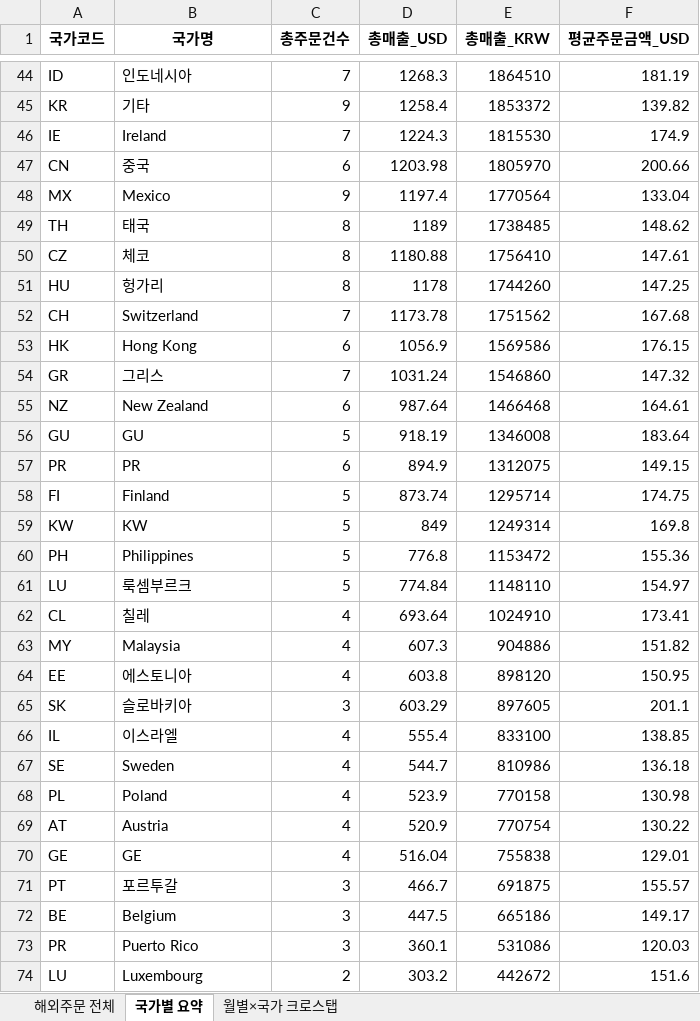
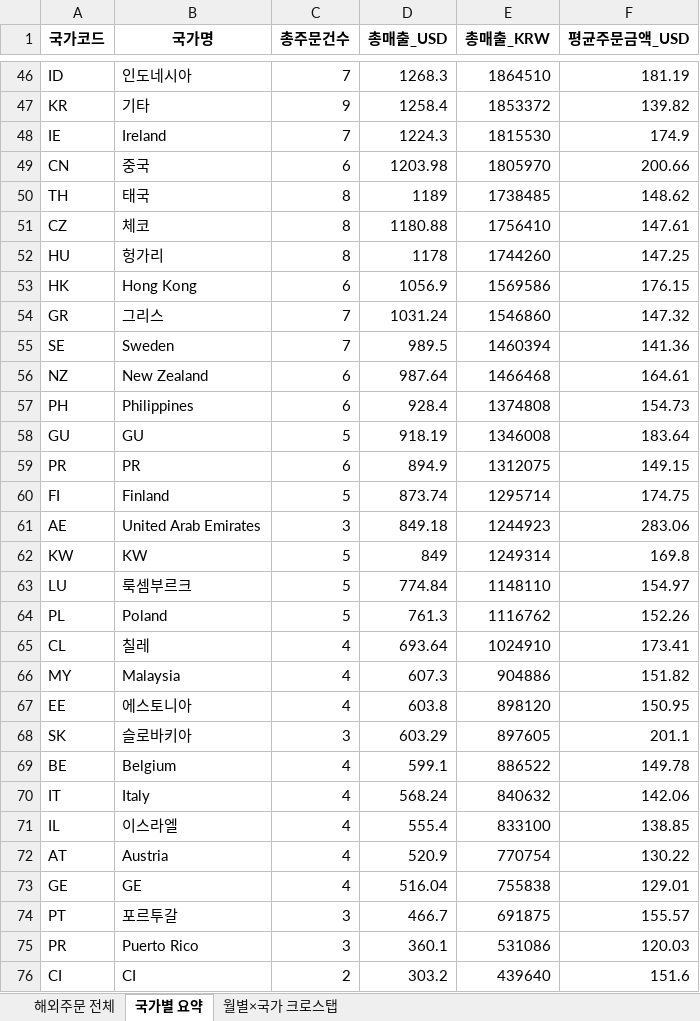
Before and after one commit to awakebydamonlee-create/sales-dashboard, an Excel workbook: 해외배송국가_DB.xlsx, sheet 국가별 요약, drawn as a sheet; only a part is shown, gaps mark what is left out; the shorter side is filled out with more unchanged rows; values as stored, in another font and other column widths than the file's, no borders; removed rows and columns are numbered as before the commit, all else as after; the diff covers the shown part only; the diff names each change by its address in the sheet, - before the commit and + after, or states it on an @@ line.

```diff
--- a/해외배송국가_DB.xlsx (sheet 국가별 요약)
+++ b/해외배송국가_DB.xlsx (sheet 국가별 요약)
-row 48: MX | Mexico | 9 | 1197.4 | 1770564 | 133.04
-row 52: CH | Switzerland | 7 | 1173.78 | 1751562 | 167.68
+row 55: SE | Sweden | 7 | 989.5 | 1460394 | 141.36
+row 57: PH | Philippines | 6 | 928.4 | 1374808 | 154.73
+row 61: AE | United Arab Emirates | 3 | 849.18 | 1244923 | 283.06
-row 60: PH | Philippines | 5 | 776.8 | 1153472 | 155.36
+row 64: PL | Poland | 5 | 761.3 | 1116762 | 152.26
+row 69: BE | Belgium | 4 | 599.1 | 886522 | 149.78
+row 70: IT | Italy | 4 | 568.24 | 840632 | 142.06
-row 67: SE | Sweden | 4 | 544.7 | 810986 | 136.18
-row 68: PL | Poland | 4 | 523.9 | 770158 | 130.98
-row 72: BE | Belgium | 3 | 447.5 | 665186 | 149.17
```
Also changed, not shown: 9 added rows, 8 removed rows, 8 moved rows and 16 edited cells elsewhere in this sheet, sheet 해외주문 전체, sheet 월별×국가 크로스탭, 8 other files.
